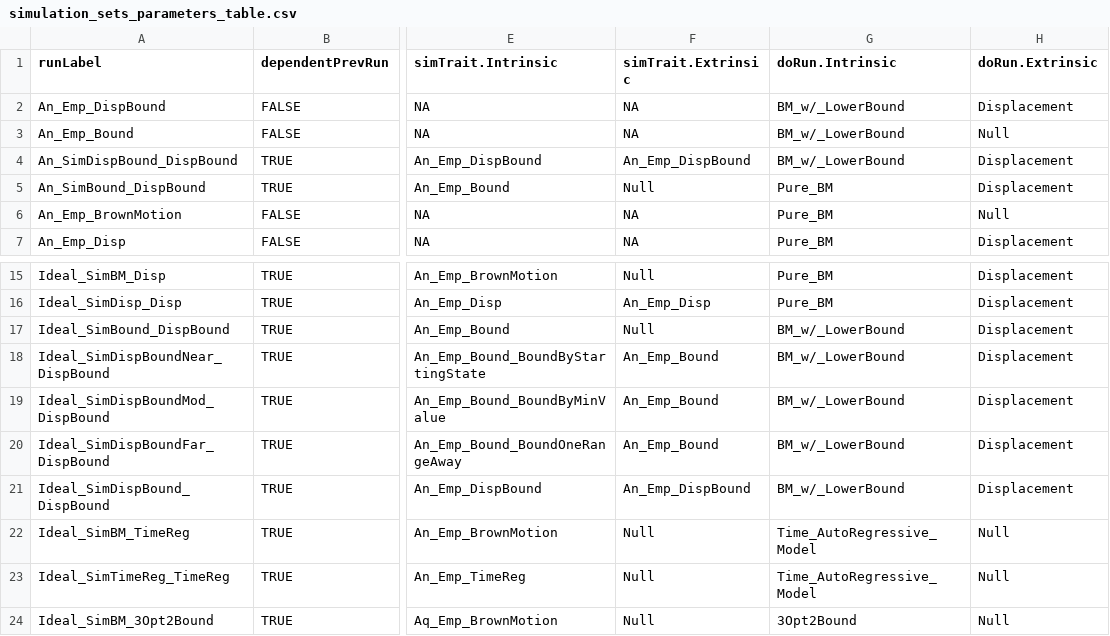
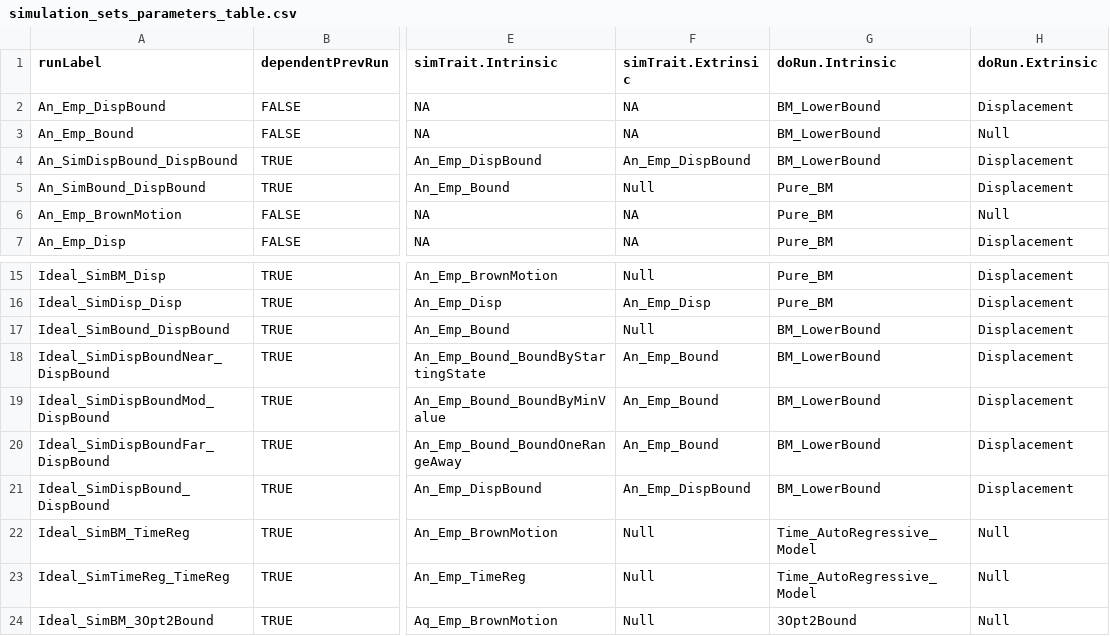
Before and after one commit to bomeara/treevo_paper, a CSV file: analyses/simulation_sets_parameters_table.csv, drawn as a sheet; only a part is shown, gaps mark what is left out; the diff names each change by its address in the sheet, - before the commit and + after, or states it on an @@ line.

Commit message:
more label cleaning

```diff
--- a/analyses/simulation_sets_parameters_table.csv
+++ b/analyses/simulation_sets_parameters_table.csv
-G2:G4 (doRun.Intrinsic): BM_w/_LowerBound
+G2:G4 (doRun.Intrinsic): BM_LowerBound
-G17:G21 (doRun.Intrinsic): BM_w/_LowerBound
+G17:G21 (doRun.Intrinsic): BM_LowerBound
```
Also changed, not shown: 3 other files.
